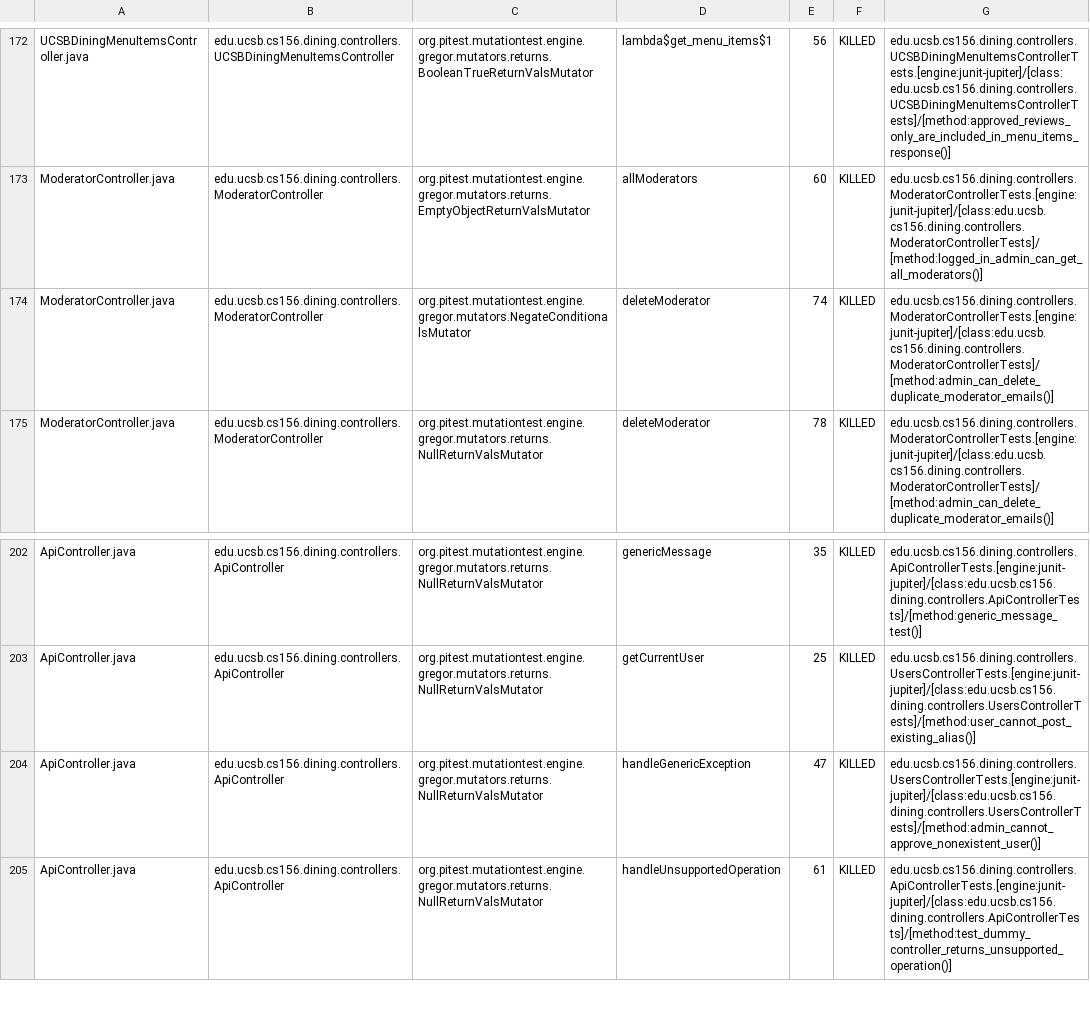
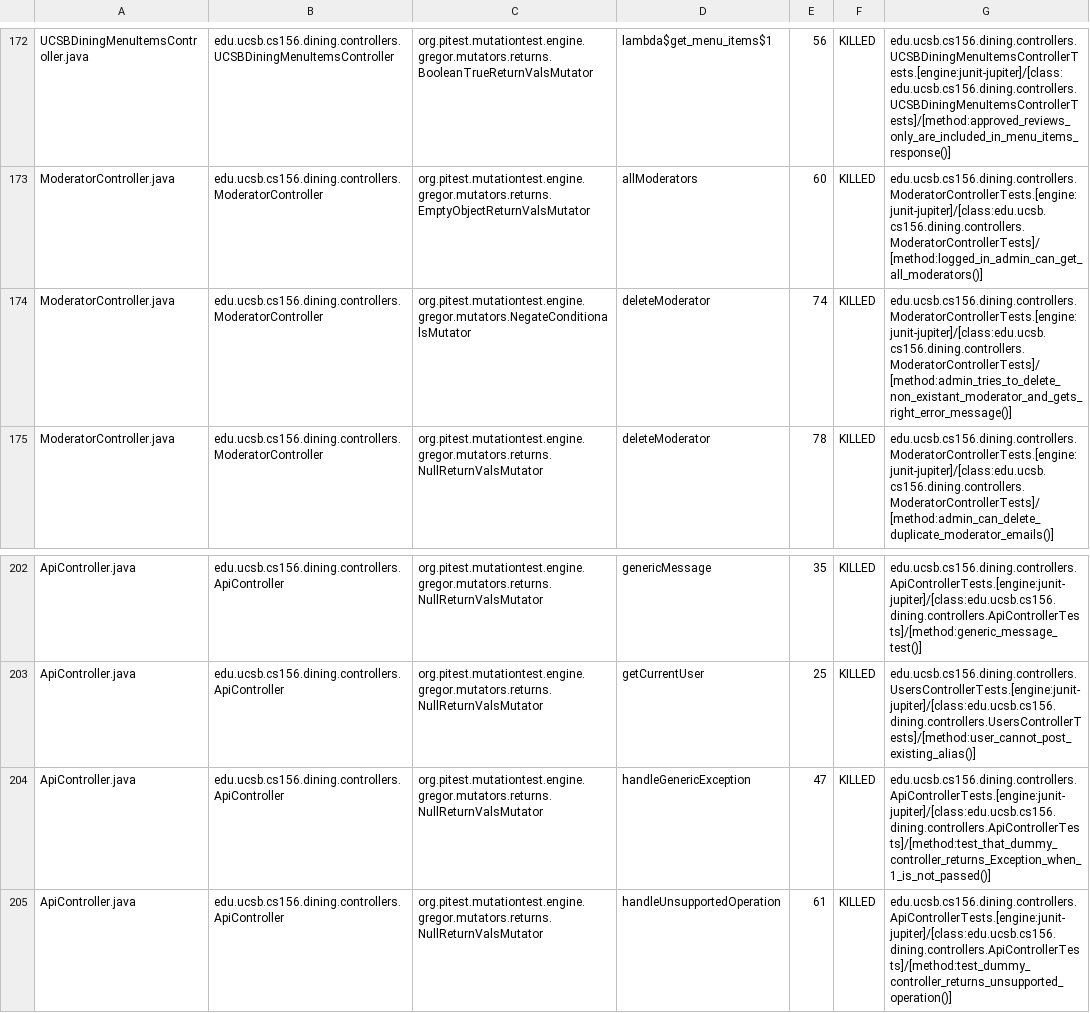
Before and after one commit to ucsb-cs156/proj-dining, a CSV file: prs/154/pitest/mutations.csv, drawn as a sheet; only a part is shown, gaps mark what is left out; the diff covers the shown part only.

Commit message:
Deploying to gh-pages from @ ucsb-cs156/proj-dining@5e822f8aa8a74c9c37dbfe5b6170b5e7b024b472 🚀

```diff
--- a/prs/154/pitest/mutations.csv
+++ b/prs/154/pitest/mutations.csv
@@ -173,3 +173,3 @@ UCSBDiningMenuItemsController.java,edu.ucsb.cs156.dining.controllers.UCSBDiningM
 ModeratorController.java,edu.ucsb.cs156.dining.controllers.ModeratorController,org.pitest.mutationtest.engine.gregor.mutators.returns.EmptyObjectReturnValsMutator,allModerators,60,KILLED,edu.ucsb.cs156.dining.controllers.ModeratorControllerTests.[engine:junit-jupiter]/[class:edu.ucsb.cs156.dining.controllers.ModeratorControllerTests]/[method:logged_in_admin_can_get_all_moderators()]
-ModeratorController.java,edu.ucsb.cs156.dining.controllers.ModeratorController,org.pitest.mutationtest.engine.gregor.mutators.NegateConditionalsMutator,deleteModerator,74,KILLED,edu.ucsb.cs156.dining.controllers.ModeratorControllerTests.[engine:junit-jupiter]/[class:edu.ucsb.cs156.dining.controllers.ModeratorControllerTests]/[method:admin_can_delete_duplicate_moderator_emails()]
+ModeratorController.java,edu.ucsb.cs156.dining.controllers.ModeratorController,org.pitest.mutationtest.engine.gregor.mutators.NegateConditionalsMutator,deleteModerator,74,KILLED,edu.ucsb.cs156.dining.controllers.ModeratorControllerTests.[engine:junit-jupiter]/[class:edu.ucsb.cs156.dining.controllers.ModeratorControllerTests]/[method:admin_tries_to_delete_non_existant_moderator_and_gets_right_error_message()]
 ModeratorController.java,edu.ucsb.cs156.dining.controllers.ModeratorController,org.pitest.mutationtest.engine.gregor.mutators.returns.NullReturnValsMutator,deleteModerator,78,KILLED,edu.ucsb.cs156.dining.controllers.ModeratorControllerTests.[engine:junit-jupiter]/[class:edu.ucsb.cs156.dining.controllers.ModeratorControllerTests]/[method:admin_can_delete_duplicate_moderator_emails()]
@@ -203,3 +203,3 @@ ApiController.java,edu.ucsb.cs156.dining.controllers.ApiController,org.pitest.mu
 ApiController.java,edu.ucsb.cs156.dining.controllers.ApiController,org.pitest.mutationtest.engine.gregor.mutators.returns.NullReturnValsMutator,getCurrentUser,25,KILLED,edu.ucsb.cs156.dining.controllers.UsersControllerTests.[engine:junit-jupiter]/[class:edu.ucsb.cs156.dining.controllers.UsersControllerTests]/[method:user_cannot_post_existing_alias()]
-ApiController.java,edu.ucsb.cs156.dining.controllers.ApiController,org.pitest.mutationtest.engine.gregor.mutators.returns.NullReturnValsMutator,handleGenericException,47,KILLED,edu.ucsb.cs156.dining.controllers.UsersControllerTests.[engine:junit-jupiter]/[class:edu.ucsb.cs156.dining.controllers.UsersControllerTests]/[method:admin_cannot_approve_nonexistent_user()]
+ApiController.java,edu.ucsb.cs156.dining.controllers.ApiController,org.pitest.mutationtest.engine.gregor.mutators.returns.NullReturnValsMutator,handleGenericException,47,KILLED,edu.ucsb.cs156.dining.controllers.ApiControllerTests.[engine:junit-jupiter]/[class:edu.ucsb.cs156.dining.controllers.ApiControllerTests]/[method:test_that_dummy_controller_returns_Exception_when_1_is_not_passed()]
 ApiController.java,edu.ucsb.cs156.dining.controllers.ApiController,org.pitest.mutationtest.engine.gregor.mutators.returns.NullReturnValsMutator,handleUnsupportedOperation,61,KILLED,edu.ucsb.cs156.dining.controllers.ApiControllerTests.[engine:junit-jupiter]/[class:edu.ucsb.cs156.dining.controllers.ApiControllerTests]/[method:test_dummy_controller_returns_unsupported_operation()]
```
Also changed, not shown: 1 added row, 1 removed row and 22 edited cells elsewhere in this file, 26 other files.
